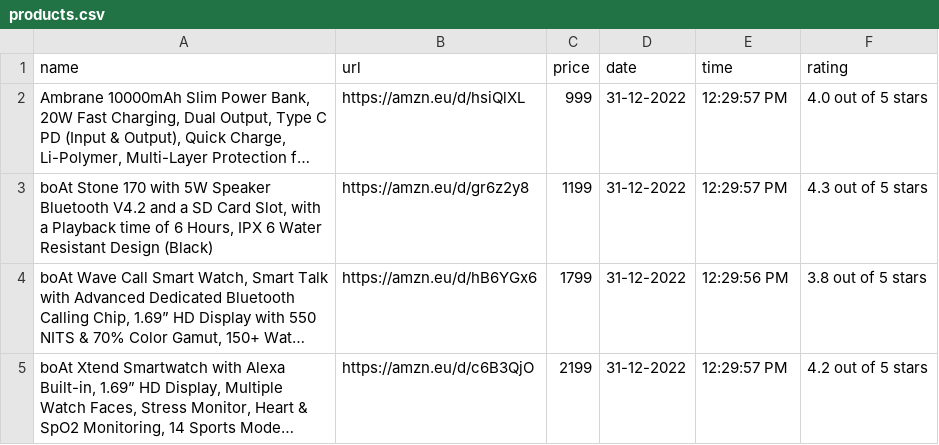
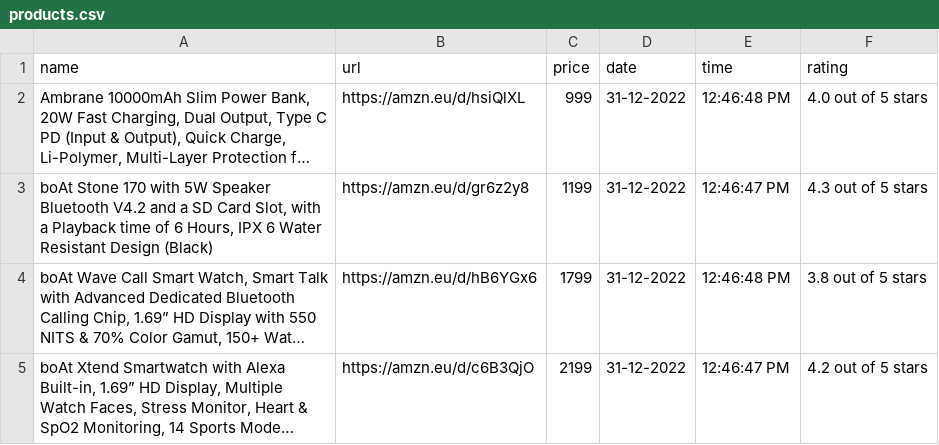
Before and after one commit to aritraMandal02/amazon-price-tracker-project, a CSV file: products.csv, drawn as a sheet; long unchanged cells end in …; the diff names each change by its address in the sheet, - before the commit and + after, or states it on an @@ line.

```diff
--- a/products.csv
+++ b/products.csv
-E2 (time): 12:29:57 PM
+E2 (time): 12:46:48 PM
-E3 (time): 12:29:57 PM
+E3 (time): 12:46:47 PM
-E4 (time): 12:29:56 PM
+E4 (time): 12:46:48 PM
-E5 (time): 12:29:57 PM
+E5 (time): 12:46:47 PM
```
Also changed, not shown: 2 other files.
